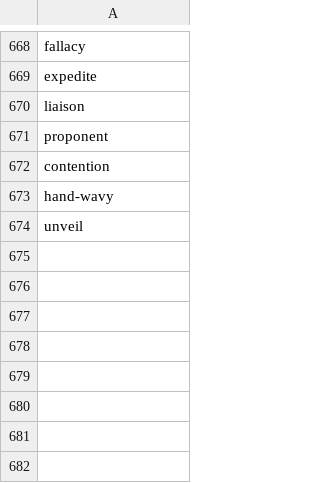
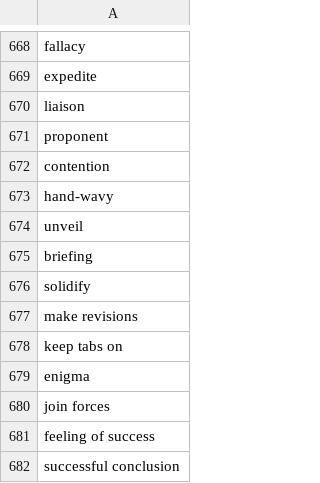
Before and after one commit to muhfaris/english-vocabulary, a CSV file: vocabularies.csv, drawn as a sheet; only a part is shown, gaps mark what is left out; the diff names each change by its address in the sheet, - before the commit and + after, or states it on an @@ line.

```diff
--- a/vocabularies.csv
+++ b/vocabularies.csv
+row 675: briefing
+row 676: solidify
+row 677: make revisions
+row 678: keep tabs on
+row 679: enigma
+row 680: join forces
+row 681: feeling of success
+row 682: successful conclusion
```
Also changed, not shown: stories.csv, 8 other files.
